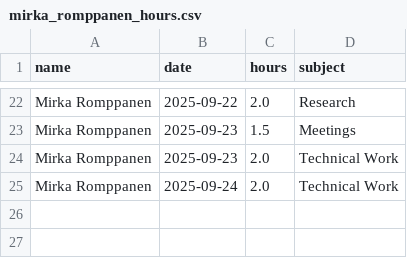
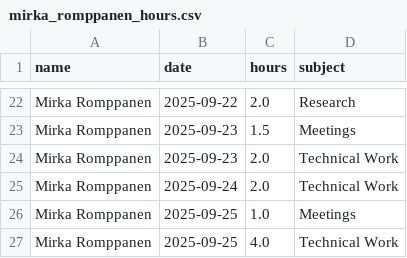
Before and after one commit to hamk-ai-autumn2025/athena-ai-lab, a CSV file: ai-project/docs/hour-tracking/hour_tracking_files/mirka_romppanen_hours.csv, drawn as a sheet; only a part is shown, gaps mark what is left out.

```diff
--- a/ai-project/docs/hour-tracking/hour_tracking_files/mirka_romppanen_hours.csv
+++ b/ai-project/docs/hour-tracking/hour_tracking_files/mirka_romppanen_hours.csv
@@ -25 +25,3 @@ Mirka Romppanen,2025-09-23,2.0,Technical Work
 Mirka Romppanen,2025-09-24,2.0,Technical Work
+Mirka Romppanen,2025-09-25,1.0,Meetings
+Mirka Romppanen,2025-09-25,4.0,Technical Work
```
Also changed, not shown: 8 other files.
